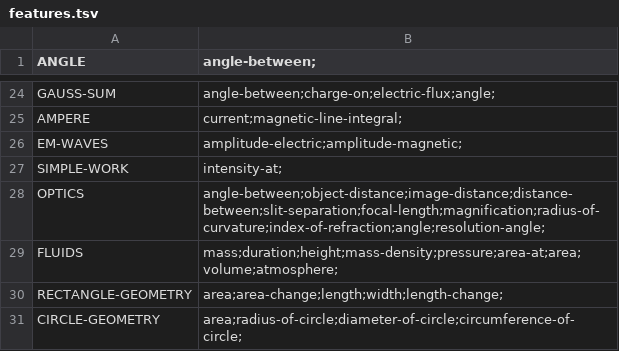
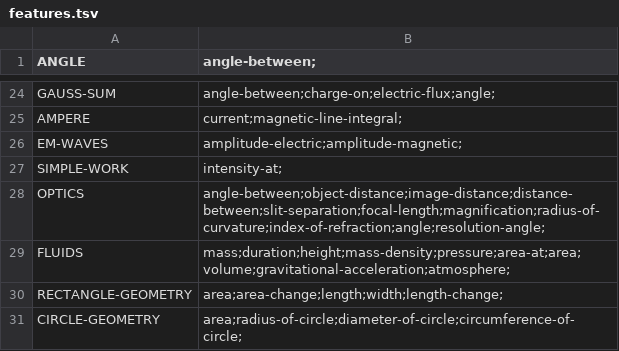
Before and after one commit to bvds/andes, a TSV file: KB/features.tsv, drawn as a sheet; only a part is shown, gaps mark what is left out.

```diff
--- a/KB/features.tsv
+++ b/KB/features.tsv
@@ -28,3 +28,3 @@ SIMPLE-WORK	intensity-at;
 OPTICS	angle-between;object-distance;image-distance;distance-between;slit-separation;focal-length;magnification;radius-of-curvature;index-of-refraction;angle;resolution-angle;
-FLUIDS	mass;duration;height;mass-density;pressure;area-at;area;volume;atmosphere;
+FLUIDS	mass;duration;height;mass-density;pressure;area-at;area;volume;gravitational-acceleration;atmosphere;
 RECTANGLE-GEOMETRY	area;area-change;length;width;length-change;
```
Also changed, not shown: 1 other file.
